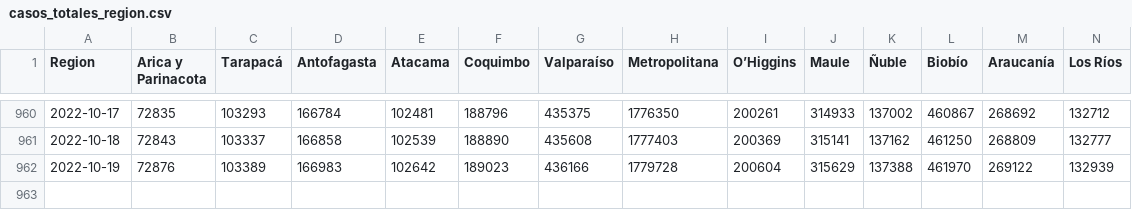
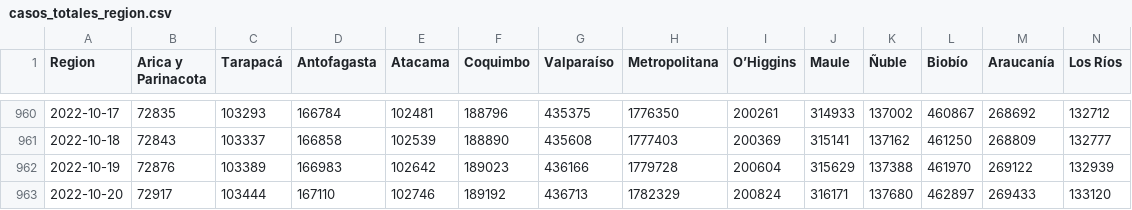
Before and after one commit to YachayData/visualizer, a CSV file: getData/casos_totales_region.csv, drawn as a sheet; only a part is shown, gaps mark what is left out; rows hold the shown columns only; the diff names each change by its address in the sheet, - before the commit and + after, or states it on an @@ line.

```diff
--- a/getData/casos_totales_region.csv
+++ b/getData/casos_totales_region.csv
+row 963: 2022-10-20 | 72917 | 103444 | 167110 | 102746 | 189192 | 436713 | 1782329 | 200824 | 316171 | 137680 | 462897 | 269433 | 133120
```
Also changed, not shown: getData/fallecidos_region.csv, getData/pacientes_UCI.csv, 9 other files.
